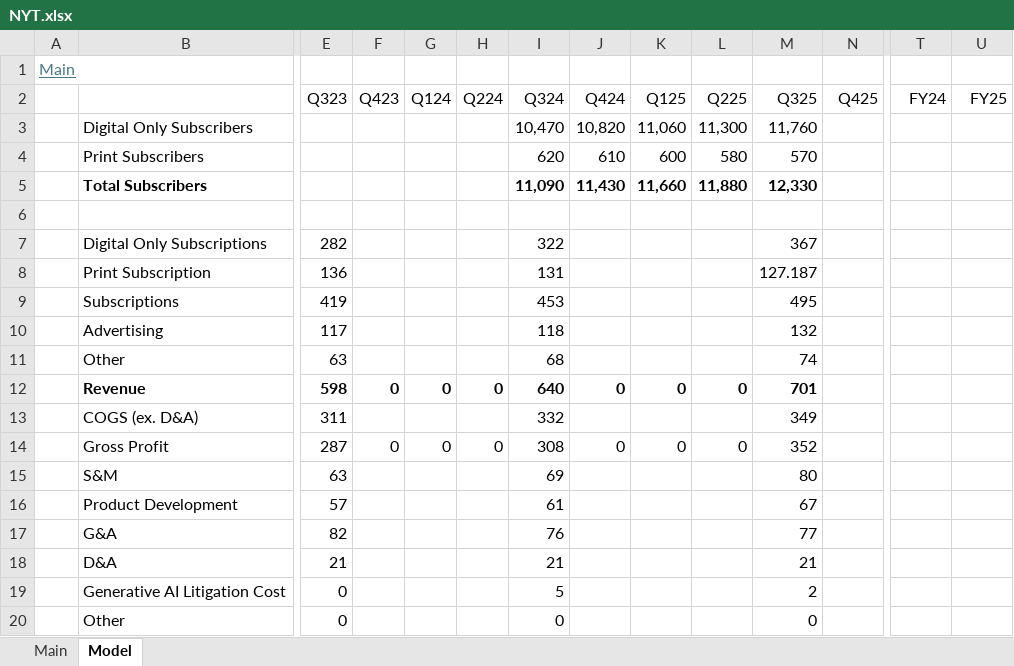
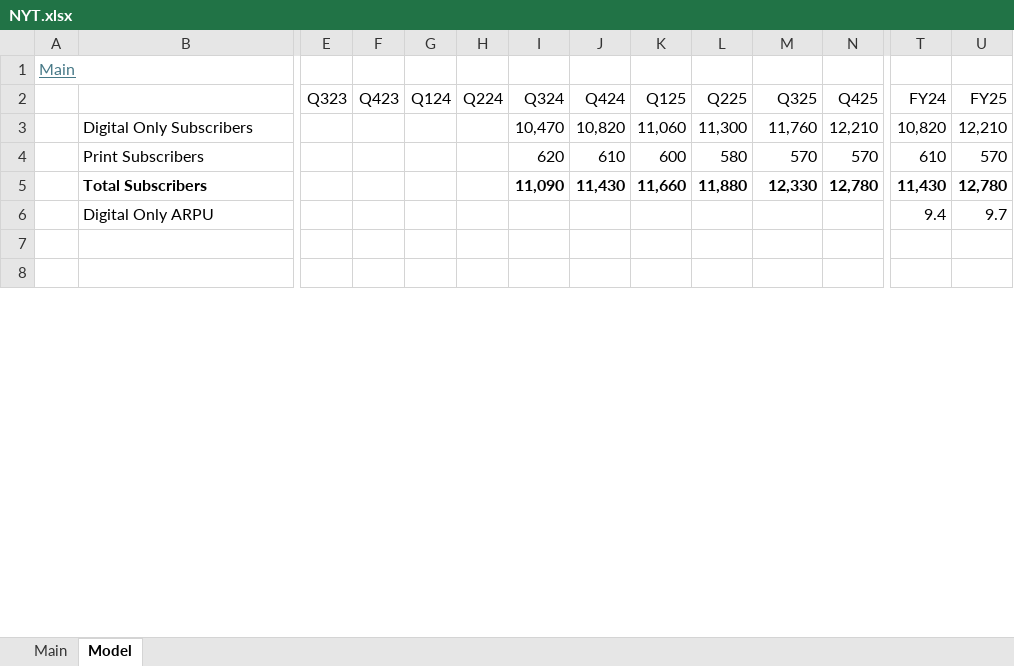
Before and after one commit to oscarsettje/Models, an Excel workbook: NYT.xlsx, sheet Model, drawn as a sheet; only a part is shown, gaps mark what is left out; the shorter side is filled out with more unchanged rows; values as stored, in another font and other column widths than the file's, no borders; removed rows and columns are numbered as before the commit, all else as after; rows hold the shown columns only; the diff covers the shown part only; the diff names each change by its address in the sheet, - before the commit and + after, or states it on an @@ line.

```diff
--- a/NYT.xlsx (sheet Model)
+++ b/NYT.xlsx (sheet Model)
-N3 (Q425): (empty)
+N3 (Q425): 12,210
-T3 (FY24): (empty)
+T3 (FY24): 10,820
-U3 (FY25): (empty)
+U3 (FY25): 12,210
-N4 (Q425): (empty)
+N4 (Q425): 570
-T4 (FY24): (empty)
+T4 (FY24): 610
-U4 (FY25): (empty)
+U4 (FY25): 570
-N5 (Q425): (empty)
+N5 (Q425): 12,780
-T5 (FY24): (empty)
+T5 (FY24): 11,430
-U5 (FY25): (empty)
+U5 (FY25): 12,780
+row 6:  | Digital Only ARPU |  |  |  |  |  |  |  |  |  |  | 9.4 | 9.7
-row 7:  | Digital Only Subscriptions | 282 |  |  |  | 322 |  |  |  | 367
-row 8:  | Print Subscription | 136 |  |  |  | 131 |  |  |  | 127.187
-row 9:  | Subscriptions | 419 |  |  |  | 453 |  |  |  | 495
-row 10:  | Advertising | 117 |  |  |  | 118 |  |  |  | 132
-row 11:  | Other | 63 |  |  |  | 68 |  |  |  | 74
-row 12:  | Revenue | 598 | 0 | 0 | 0 | 640 | 0 | 0 | 0 | 701
-row 13:  | COGS (ex. D&A) | 311 |  |  |  | 332 |  |  |  | 349
-row 14:  | Gross Profit | 287 | 0 | 0 | 0 | 308 | 0 | 0 | 0 | 352
-row 15:  | S&M | 63 |  |  |  | 69 |  |  |  | 80
-row 16:  | Product Development | 57 |  |  |  | 61 |  |  |  | 67
-row 17:  | G&A | 82 |  |  |  | 76 |  |  |  | 77
-row 18:  | D&A | 21 |  |  |  | 21 |  |  |  | 21
-row 19:  | Generative AI Litigation Cost | 0 |  |  |  | 5 |  |  |  | 2
-row 20:  | Other | 0 |  |  |  | 0 |  |  |  | 0
```
Also changed, not shown: 23 added rows, 8 removed rows and 27 edited cells elsewhere in this sheet, sheet Main, formulas that keep their value, SHOP.xlsx, UBER.xlsx, 1 other file.
